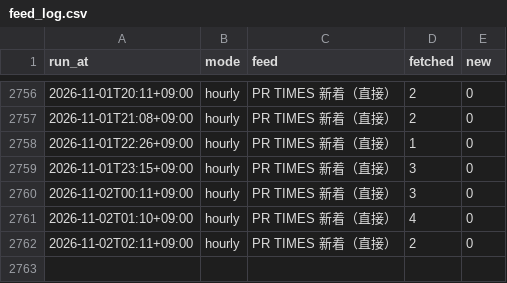
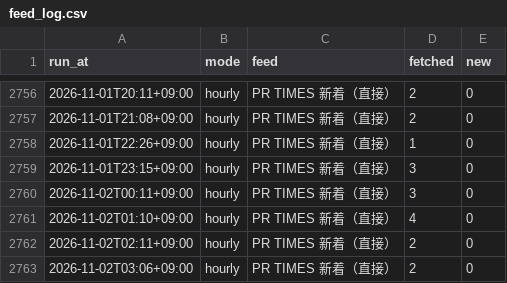
Before and after one commit to sakurakaleido8/energy-news, a CSV file: stats/feed_log.csv, drawn as a sheet; only a part is shown, gaps mark what is left out; the diff names each change by its address in the sheet, - before the commit and + after, or states it on an @@ line.

```diff
--- a/stats/feed_log.csv
+++ b/stats/feed_log.csv
+row 2763: 2026-11-02T03:06+09:00 | hourly | PR TIMES 新着（直接） | 2 | 0
```
